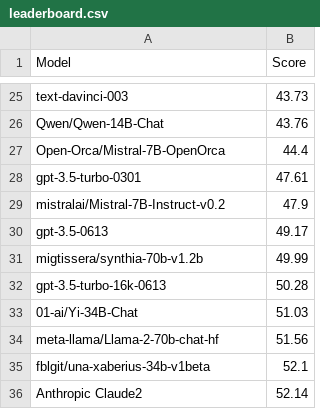
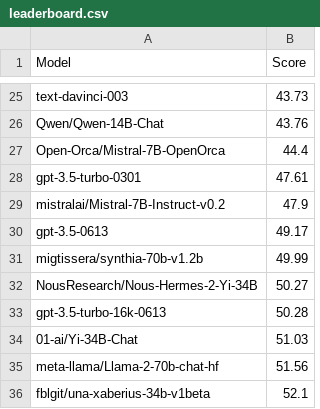
Before and after one commit to EQ-bench/EQ-bench-site, a CSV file: leaderboard.csv, drawn as a sheet; only a part is shown, gaps mark what is left out; the shorter side is filled out with more unchanged rows.

Commit message:
updates

```diff
--- a/leaderboard.csv
+++ b/leaderboard.csv
@@ -31,2 +31,3 @@ gpt-3.5-0613,49.17
 migtissera/synthia-70b-v1.2b,49.99
+NousResearch/Nous-Hermes-2-Yi-34B,50.27
 gpt-3.5-turbo-16k-0613,50.28
```
